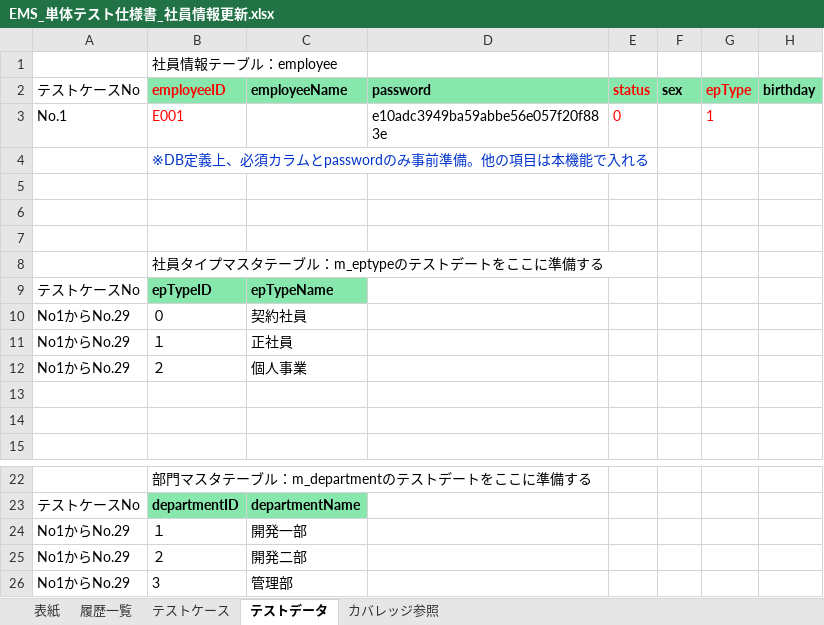
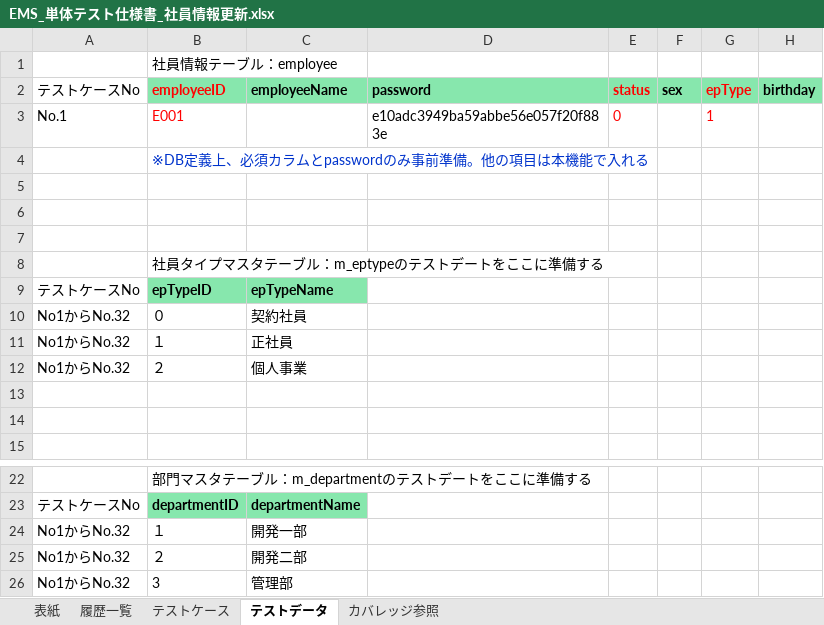
Before and after one commit to softtechSoft/ems, an Excel workbook: DOC/単体テスト/EMS_単体テスト仕様書_社員情報更新.xlsx, sheet テストデータ, drawn as a sheet; only a part is shown, gaps mark what is left out; values as stored, in another font and other column widths than the file's, no borders; charts and pictures not drawn; the diff names each change by its address in the sheet, - before the commit and + after, or states it on an @@ line.

```diff
--- a/DOC/単体テスト/EMS_単体テスト仕様書_社員情報更新.xlsx (sheet テストデータ)
+++ b/DOC/単体テスト/EMS_単体テスト仕様書_社員情報更新.xlsx (sheet テストデータ)
-A10:A12 (テストケースNo): No1からNo.29
+A10:A12 (テストケースNo): No1からNo.32
-A24:A26 (テストケースNo): No1からNo.29
+A24:A26 (テストケースNo): No1からNo.32
```
Also changed, not shown: sheet テストケース, charts or pictures.
